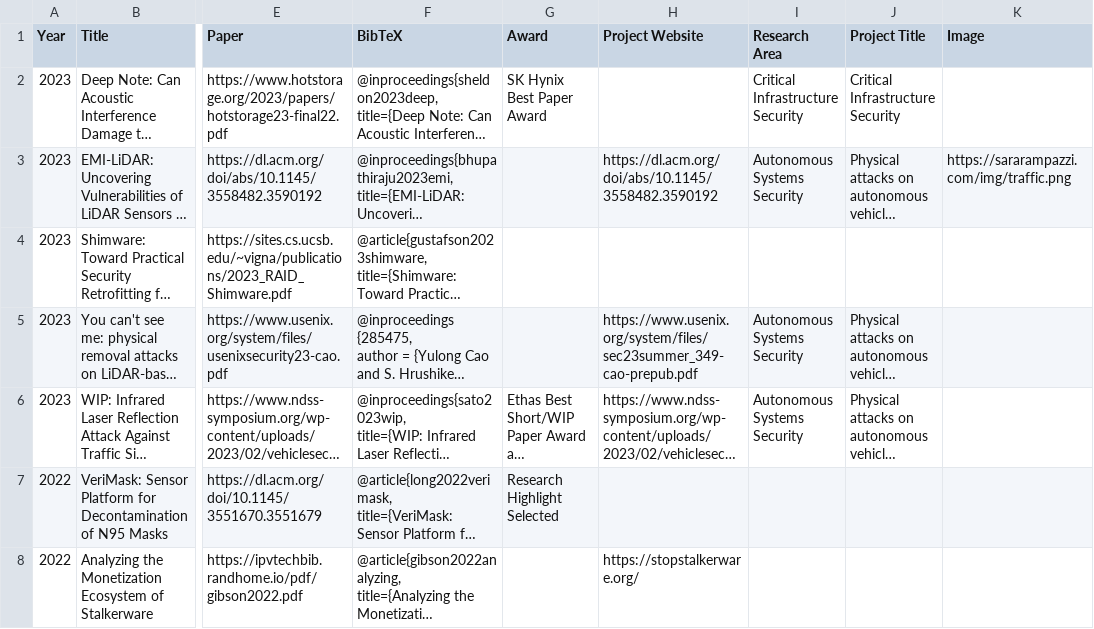
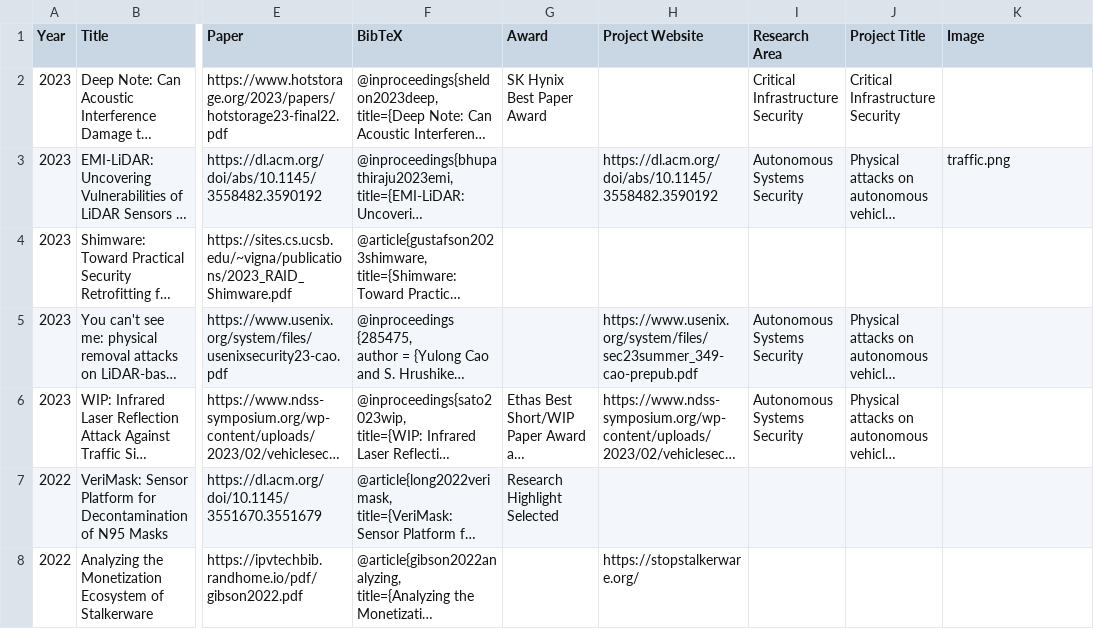
Before and after one commit to CPSecLab/cpseclabwebsite, a CSV file: public/CPSec-lab-publications.csv, drawn as a sheet; only a part is shown, gaps mark what is left out; long unchanged cells end in …; the diff names each change by its address in the sheet, - before the commit and + after, or states it on an @@ line.

```diff
--- a/public/CPSec-lab-publications.csv
+++ b/public/CPSec-lab-publications.csv
-K3 (Image): https://sararampazzi.com/img/traffic.png
+K3 (Image): traffic.png
```
Also changed, not shown: 54 other files.
